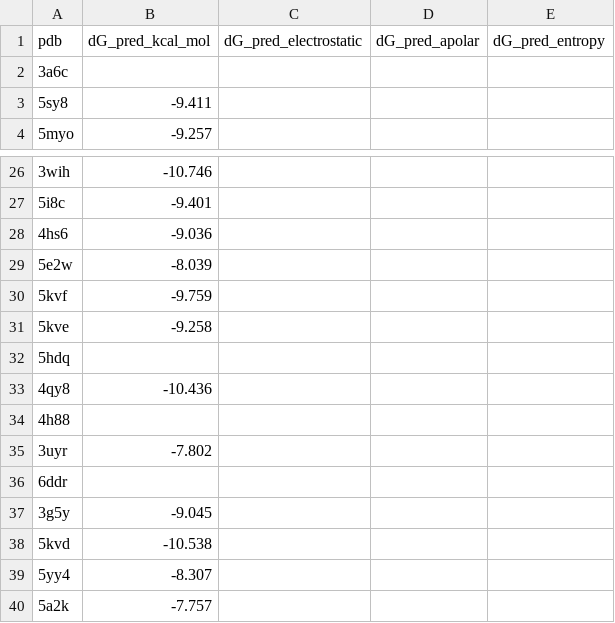
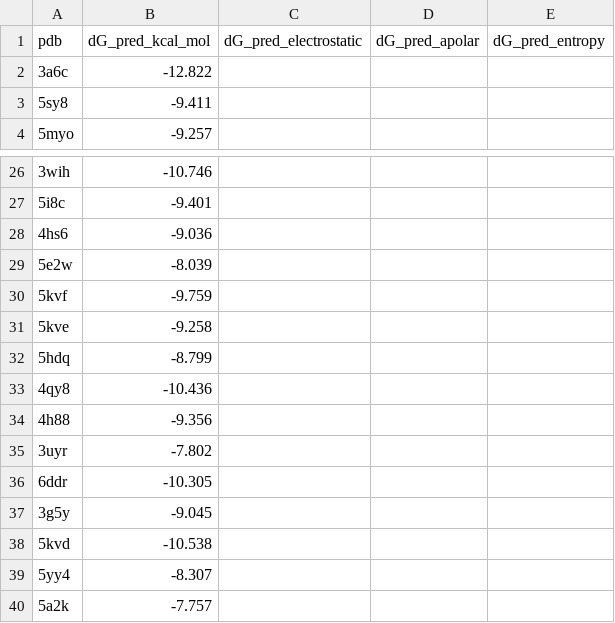
Before and after one commit to andreamamone00-beep/TesiPBEE, a CSV file: data/dataset_pbee_template.csv, drawn as a sheet; only a part is shown, gaps mark what is left out; the diff covers the shown part only.

```diff
--- a/data/dataset_pbee_template.csv
+++ b/data/dataset_pbee_template.csv
@@ -1,3 +1,3 @@
 pdb,dG_pred_kcal_mol,dG_pred_electrostatic,dG_pred_apolar,dG_pred_entropy
-3a6c,,
+3a6c,-12.822,
 5sy8,-9.411,
@@ -31,7 +31,7 @@ pdb,dG_pred_kcal_mol,dG_pred_electrostatic,dG_pred_apolar,dG_pred_entropy
 5kve,-9.258,
-5hdq,,
+5hdq,-8.799,
 4qy8,-10.436,
-4h88,,
+4h88,-9.356,
 3uyr,-7.802,
-6ddr,,
+6ddr,-10.305,
 3g5y,-9.045,
```
Also changed, not shown: 12 edited cells elsewhere in this file, data/dataset.csv.
